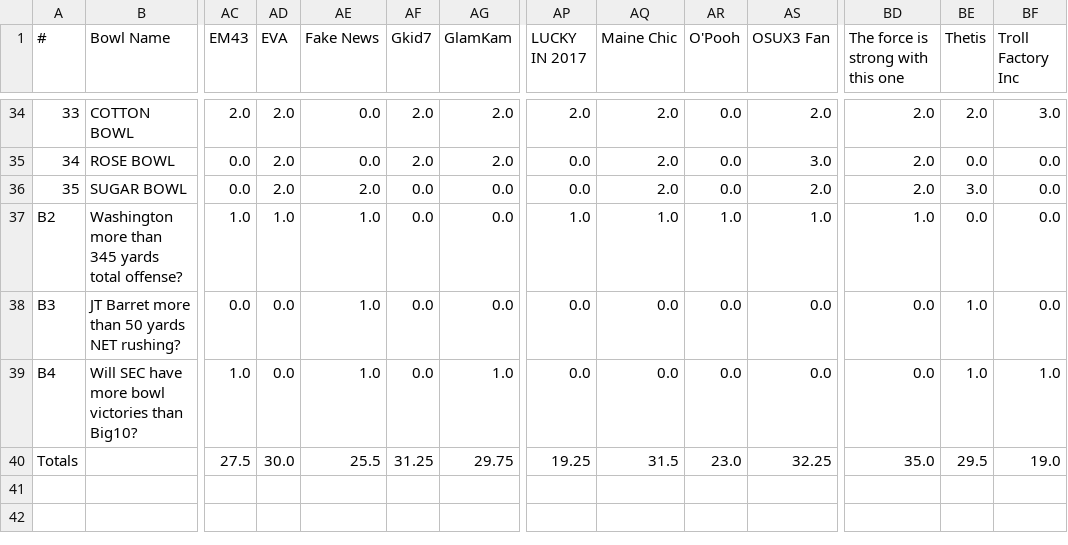
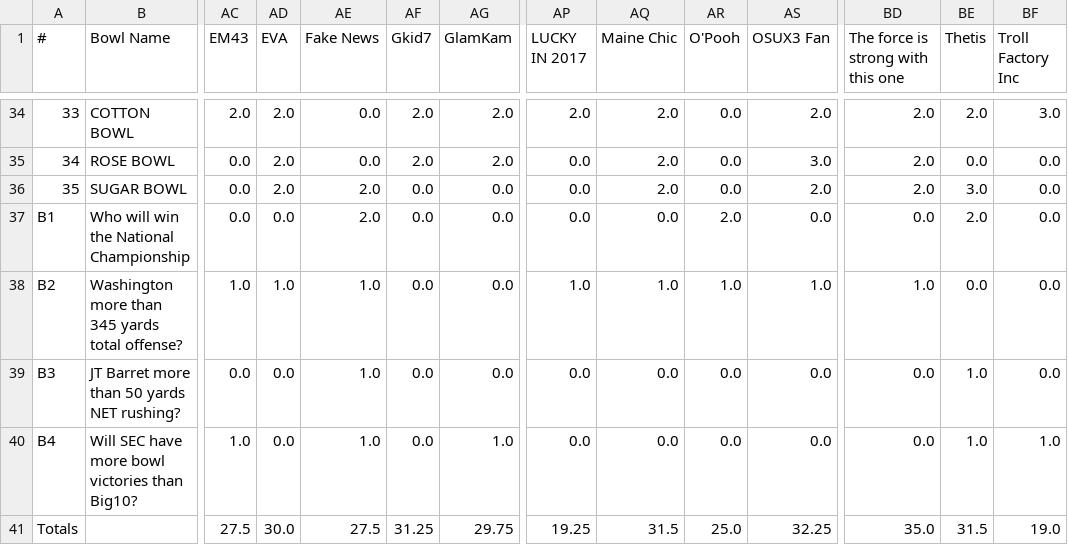
Before and after one commit to jorodo/jorodo.github.io, a CSV file: bowl_pool/2016-2017/results.csv, drawn as a sheet; only a part is shown, gaps mark what is left out; addresses are those after the commit; rows hold the shown columns only; the diff names each change by its address in the sheet, - before the commit and + after, or states it on an @@ line.

Commit message:
Updated championship winner.

```diff
--- a/bowl_pool/2016-2017/results.csv
+++ b/bowl_pool/2016-2017/results.csv
+row 37: B1 | Who will win the National Championship | 0.0 | 0.0 | 2.0 | 0.0 | 0.0 | 0.0 | 0.0 | 2.0 | 0.0 | 0.0 | 2.0 | 0.0
-AE41 (Fake News): 25.5
+AE41 (Fake News): 27.5
-AR41 (O'Pooh): 23.0
+AR41 (O'Pooh): 25.0
-BE41 (Thetis): 29.5
+BE41 (Thetis): 31.5
```
Also changed, not shown: bowl_pool/2016-2017/rankings.csv, bowl_pool/testC/2015-2016/picks.csv, 25 other files.
